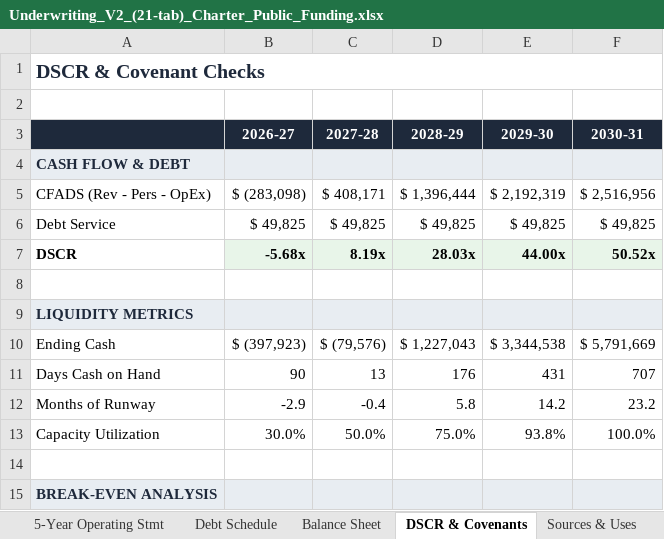
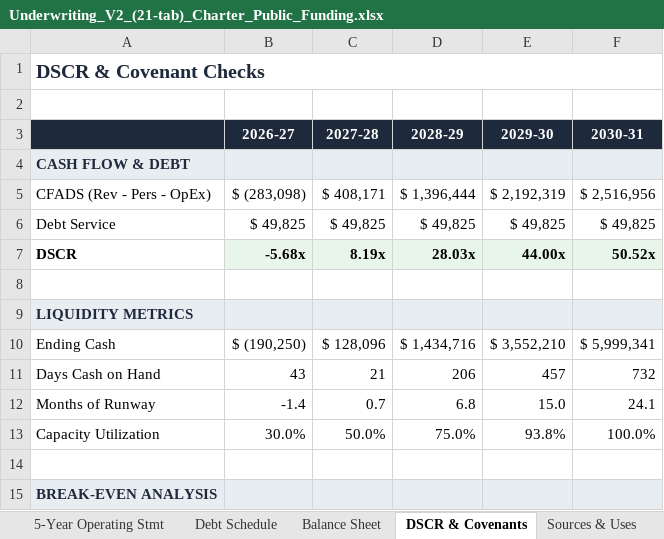
Before and after one commit to oronico/Schoolstack_Budget, an Excel workbook: artifacts/api-server/qa-output/Underwriting_V2_(21-tab)_Charter_Public_Funding.xlsx, sheet DSCR & Covenants, drawn as a sheet; only a part is shown; values as stored, in another font and other column widths than the file's, no borders; the diff names each change by its address in the sheet, - before the commit and + after, or states it on an @@ line.

```diff
--- a/artifacts/api-server/qa-output/Underwriting_V2_(21-tab)_Charter_Public_Funding.xlsx (sheet DSCR & Covenants)
+++ b/artifacts/api-server/qa-output/Underwriting_V2_(21-tab)_Charter_Public_Funding.xlsx (sheet DSCR & Covenants)
-B10 (2026-27): $ (397,923)
+B10 (2026-27): $ (190,250)
-C10 (2027-28): $ (79,576)
+C10 (2027-28): $ 128,096
-D10 (2028-29): $ 1,227,043
+D10 (2028-29): $ 1,434,716
-E10 (2029-30): $ 3,344,538
+E10 (2029-30): $ 3,552,210
-F10 (2030-31): $ 5,791,669
+F10 (2030-31): $ 5,999,341
-B11 (2026-27): 90
+B11 (2026-27): 43
-C11 (2027-28): 13
+C11 (2027-28): 21
-D11 (2028-29): 176
+D11 (2028-29): 206
-E11 (2029-30): 431
+E11 (2029-30): 457
-F11 (2030-31): 707
+F11 (2030-31): 732
-B12 (2026-27): -2.9
+B12 (2026-27): -1.4
-C12 (2027-28): -0.4
+C12 (2027-28): 0.7
-D12 (2028-29): 5.8
+D12 (2028-29): 6.8
-E12 (2029-30): 14.2
+E12 (2029-30): 15.0
-F12 (2030-31): 23.2
+F12 (2030-31): 24.1
```
Also changed, not shown: sheet Balance Sheet, sheet Underwriting Snapshot, artifacts/api-server/qa-output/Formula_Export_Microschool_Startup.xlsx, artifacts/api-server/qa-output/Underwriting_V1_(14-tab)_Charter_Public_Funding.xlsx, 14 other files.
